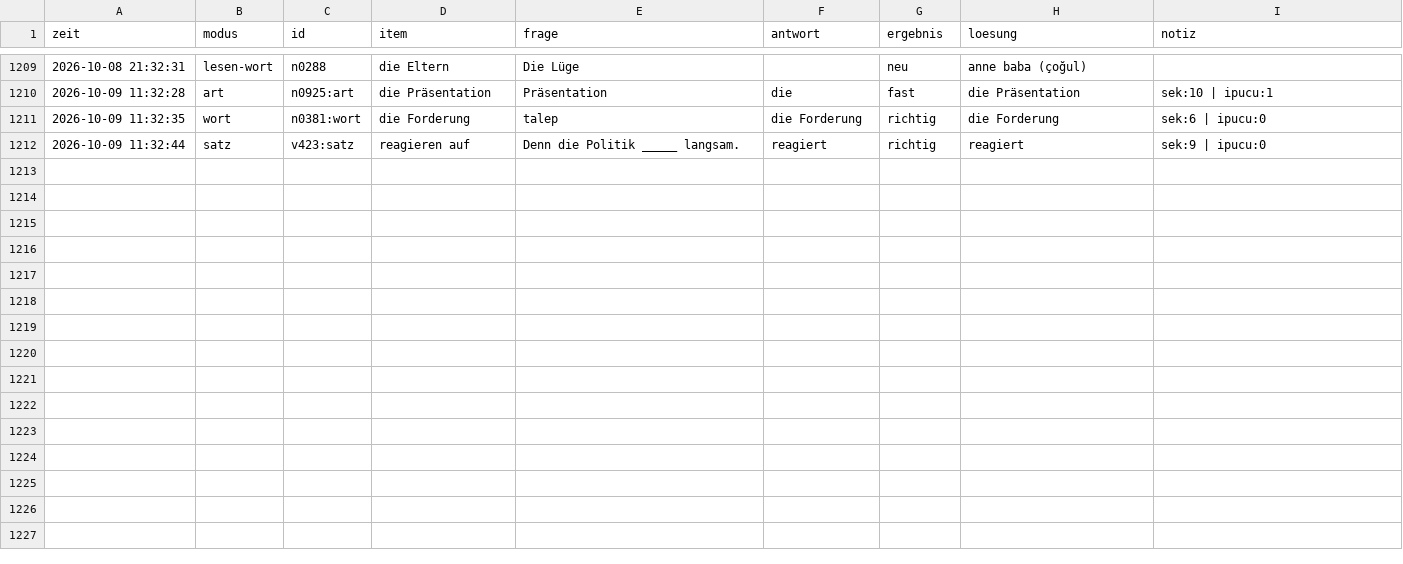
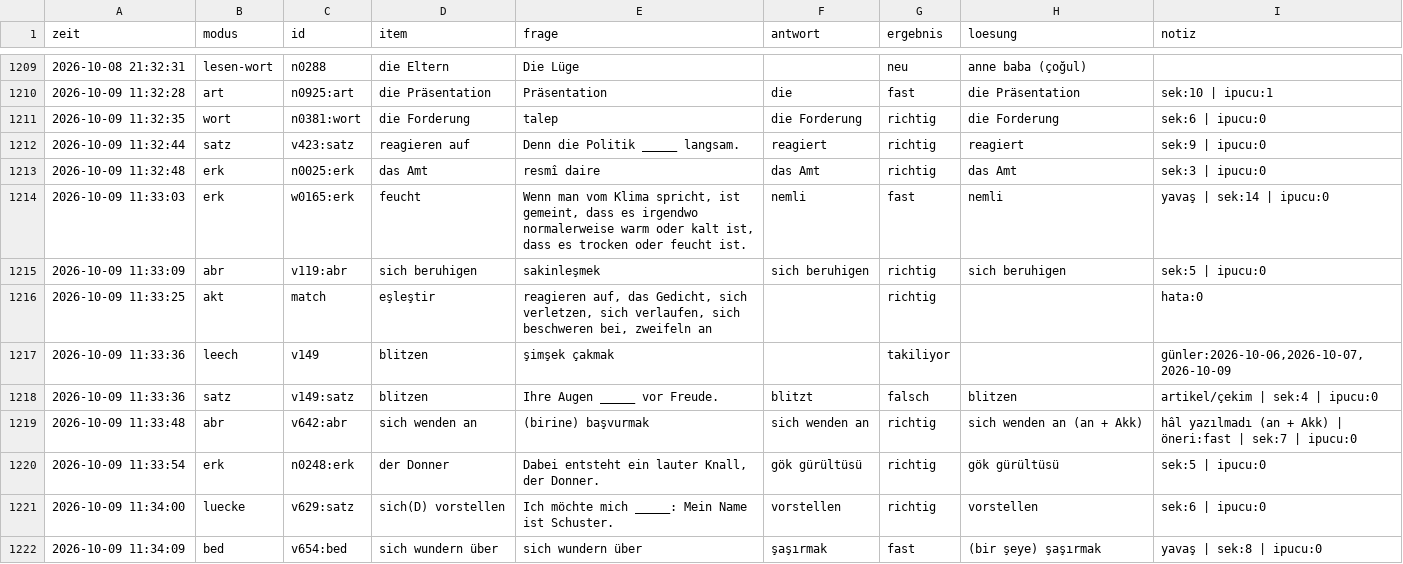
Before and after one commit to mahmutarsla/Almanca-Tekrar, a CSV file: log/log.csv, drawn as a sheet; only a part is shown, gaps mark what is left out; the diff names each change by its address in the sheet, - before the commit and + after, or states it on an @@ line.

Commit message:
log: 10 cevap

```diff
--- a/log/log.csv
+++ b/log/log.csv
+row 1213: 2026-10-09 11:32:48 | erk | n0025:erk | das Amt | resmî daire | das Amt | richtig | das Amt | sek:3 | ipucu:0
+row 1214: 2026-10-09 11:33:03 | erk | w0165:erk | feucht | Wenn man vom Klima spricht, ist gemeint, dass es irgendwo normalerweise warm oder kalt ist, dass es trocken oder feucht ist. | nemli | fast | nemli | yavaş | sek:14 | ipucu:0
+row 1215: 2026-10-09 11:33:09 | abr | v119:abr | sich beruhigen | sakinleşmek | sich beruhigen | richtig | sich beruhigen | sek:5 | ipucu:0
+row 1216: 2026-10-09 11:33:25 | akt | match | eşleştir | reagieren auf, das Gedicht, sich verletzen, sich verlaufen, sich beschweren bei, zweifeln an |  | richtig |  | hata:0
+row 1217: 2026-10-09 11:33:36 | leech | v149 | blitzen | şimşek çakmak |  | takiliyor |  | günler:2026-10-06,2026-10-07,2026-10-09
+row 1218: 2026-10-09 11:33:36 | satz | v149:satz | blitzen | Ihre Augen _____ vor Freude. | blitzt | falsch | blitzen | artikel/çekim | sek:4 | ipucu:0
+row 1219: 2026-10-09 11:33:48 | abr | v642:abr | sich wenden an | (birine) başvurmak | sich wenden an | richtig | sich wenden an (an + Akk) | hâl yazılmadı (an + Akk) | öneri:fast | sek:7 | ipucu:0
+row 1220: 2026-10-09 11:33:54 | erk | n0248:erk | der Donner | Dabei entsteht ein lauter Knall, der Donner. | gök gürültüsü | richtig | gök gürültüsü | sek:5 | ipucu:0
+row 1221: 2026-10-09 11:34:00 | luecke | v629:satz | sich(D) vorstellen | Ich möchte mich _____: Mein Name ist Schuster. | vorstellen | richtig | vorstellen | sek:6 | ipucu:0
+row 1222: 2026-10-09 11:34:09 | bed | v654:bed | sich wundern über | sich wundern über | şaşırmak | fast | (bir şeye) şaşırmak | yavaş | sek:8 | ipucu:0
```
